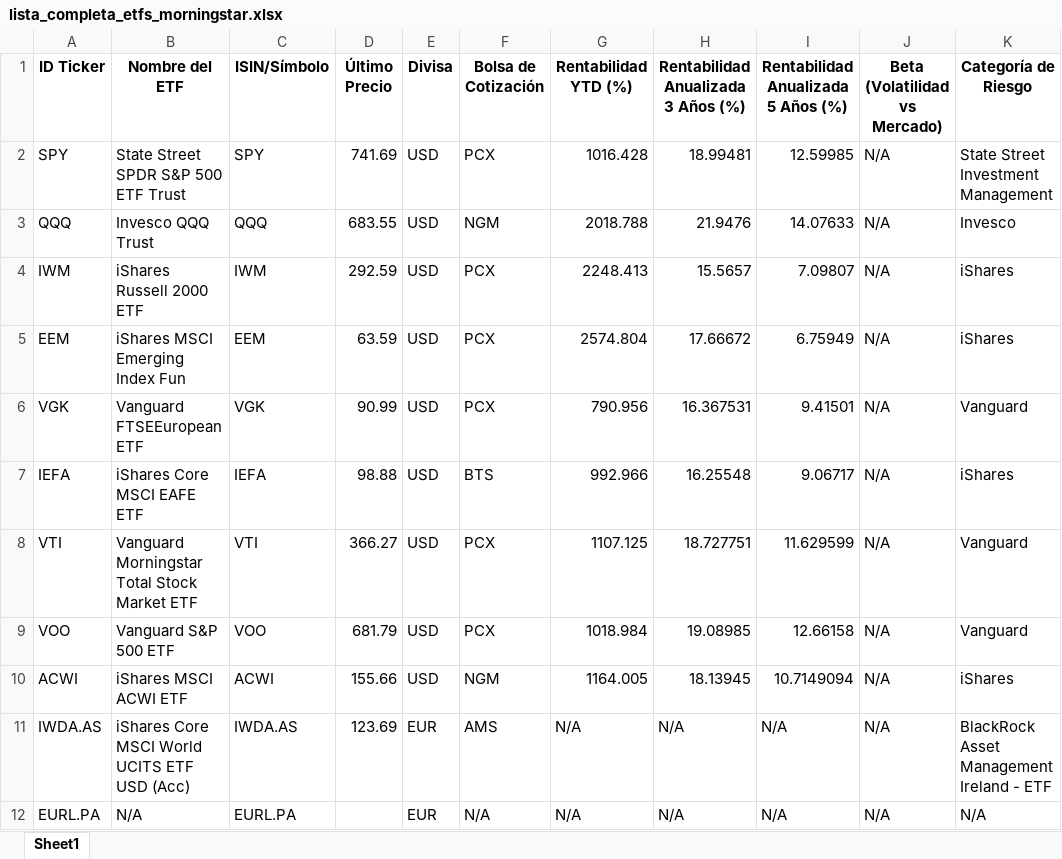
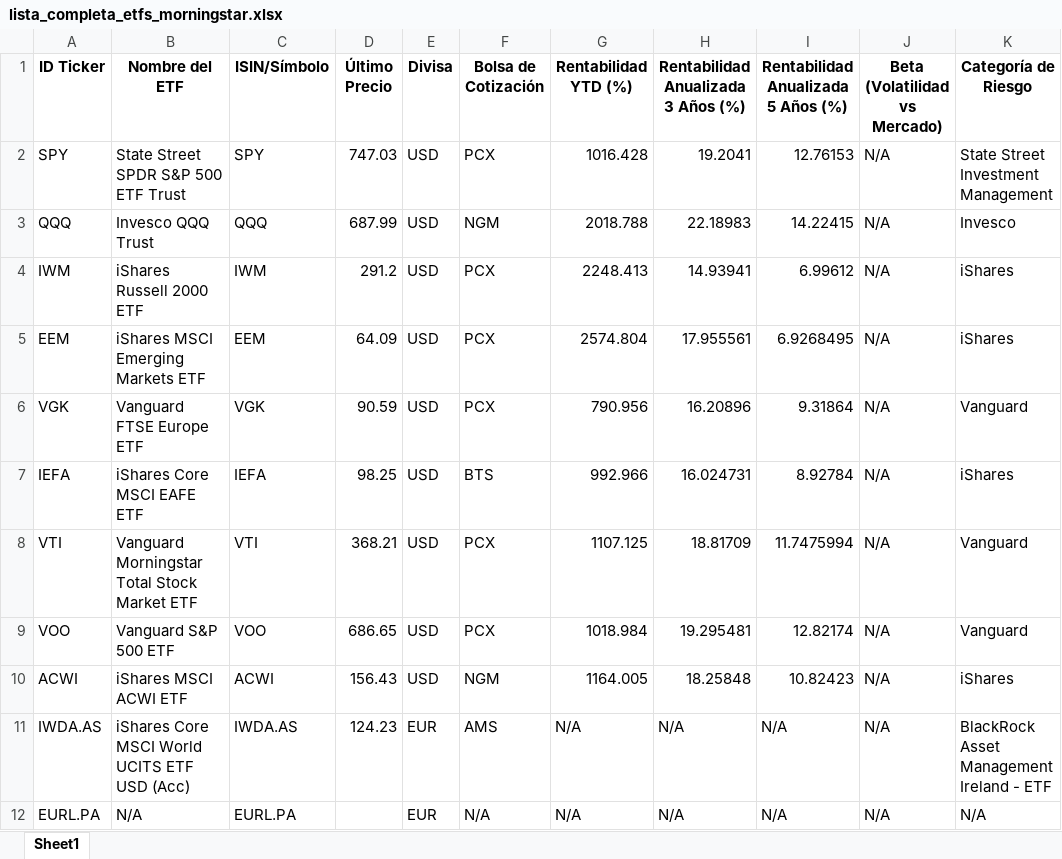
Before and after one commit to Xabiertxu/morningstar_etf_scraper, an Excel workbook: lista_completa_etfs_morningstar.xlsx, sheet Sheet1, drawn as a sheet; only a part is shown; values as stored, in another font and other column widths than the file's, no borders; the diff covers the shown part only; the diff names each change by its address in the sheet, - before the commit and + after, or states it on an @@ line.

Commit message:
Actualización diaria automática de ETFs Morningstar

```diff
--- a/lista_completa_etfs_morningstar.xlsx (sheet Sheet1)
+++ b/lista_completa_etfs_morningstar.xlsx (sheet Sheet1)
-D2 (Último Precio): 741.69
+D2 (Último Precio): 747.03
-H2: 18.99481
+H2: 19.2041
-I2: 12.59985
+I2: 12.76153
-D3 (Último Precio): 683.55
+D3 (Último Precio): 687.99
-H3: 21.9476
+H3: 22.18983
-I3: 14.07633
+I3: 14.22415
-D4 (Último Precio): 292.59
+D4 (Último Precio): 291.2
-H4: 15.5657
+H4: 14.93941
-I4: 7.09807
+I4: 6.99612
-B5 (Nombre del ETF): iShares MSCI Emerging Index Fun
+B5 (Nombre del ETF): iShares MSCI Emerging Markets ETF
-D5 (Último Precio): 63.59
+D5 (Último Precio): 64.09
-H5: 17.66672
+H5: 17.955561
-I5: 6.75949
+I5: 6.9268495
-B6 (Nombre del ETF): Vanguard FTSEEuropean ETF
+B6 (Nombre del ETF): Vanguard FTSE Europe ETF
-D6 (Último Precio): 90.99
+D6 (Último Precio): 90.59
-H6: 16.367531
+H6: 16.20896
-I6: 9.41501
+I6: 9.31864
-D7 (Último Precio): 98.88
+D7 (Último Precio): 98.25
-H7: 16.25548
+H7: 16.024731
-I7: 9.06717
+I7: 8.92784
-D8 (Último Precio): 366.27
+D8 (Último Precio): 368.21
-H8: 18.727751
+H8: 18.81709
-I8: 11.629599
+I8: 11.7475994
-D9 (Último Precio): 681.79
+D9 (Último Precio): 686.65
-H9: 19.08985
+H9: 19.295481
-I9: 12.66158
+I9: 12.82174
-D10 (Último Precio): 155.66
+D10 (Último Precio): 156.43
-H10: 18.13945
+H10: 18.25848
-I10: 10.7149094
+I10: 10.82423
-D11 (Último Precio): 123.69
+D11 (Último Precio): 124.23
```
Also changed, not shown: 20 edited cells elsewhere in this sheet.
